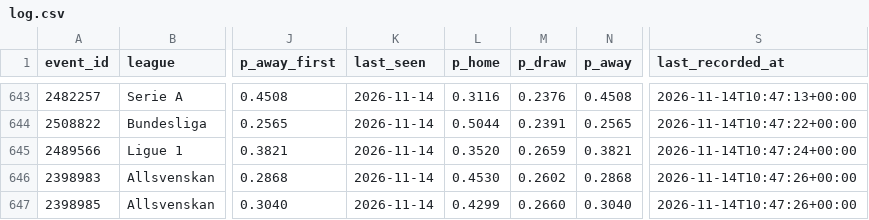
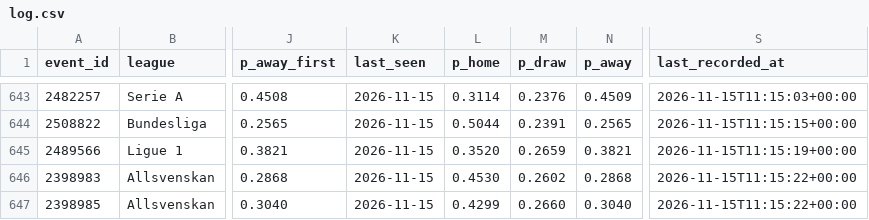
Before and after one commit to AronAlander/footytest, a CSV file: predictions/log.csv, drawn as a sheet; only a part is shown, gaps mark what is left out; the diff covers the shown part only; the diff names each change by its address in the sheet, - before the commit and + after, or states it on an @@ line.

```diff
--- a/predictions/log.csv
+++ b/predictions/log.csv
-K643:K647 (last_seen): 2026-11-14
+K643:K647 (last_seen): 2026-11-15
-L643 (p_home): 0.3116
+L643 (p_home): 0.3114
-N643 (p_away): 0.4508
+N643 (p_away): 0.4509
-S643 (last_recorded_at): 2026-11-14T10:47:13+00:00
+S643 (last_recorded_at): 2026-11-15T11:15:03+00:00
-S644 (last_recorded_at): 2026-11-14T10:47:22+00:00
+S644 (last_recorded_at): 2026-11-15T11:15:15+00:00
-S645 (last_recorded_at): 2026-11-14T10:47:24+00:00
+S645 (last_recorded_at): 2026-11-15T11:15:19+00:00
-S646:S647 (last_recorded_at): 2026-11-14T10:47:26+00:00
+S646:S647 (last_recorded_at): 2026-11-15T11:15:22+00:00
```
Also changed, not shown: 132 edited cells elsewhere in this file, 2 other files.
